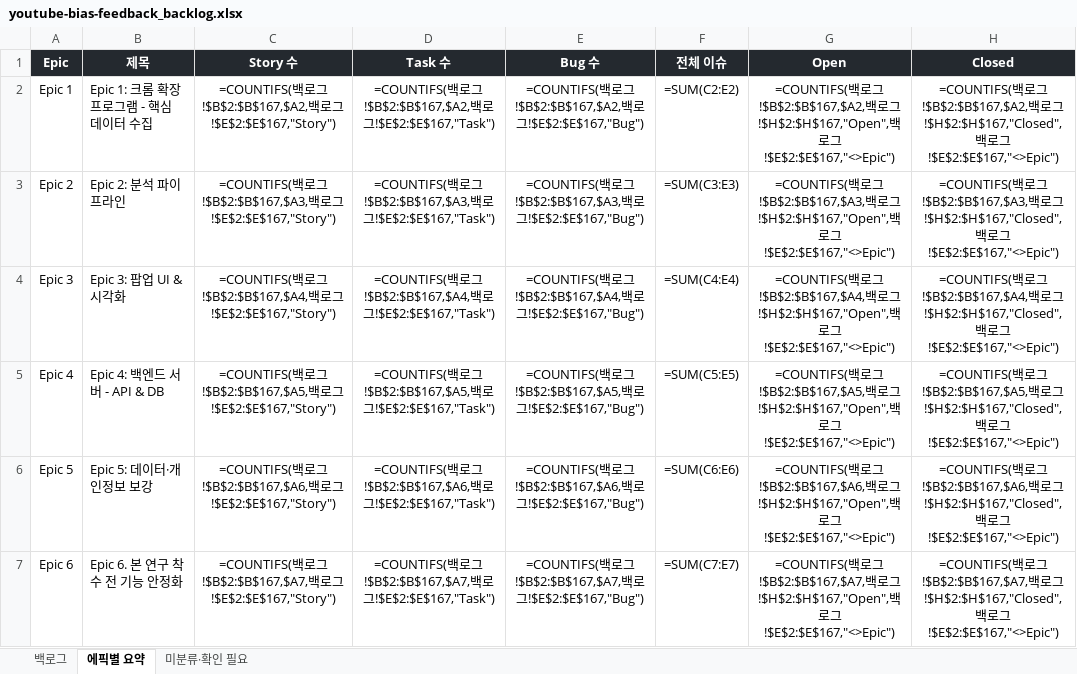
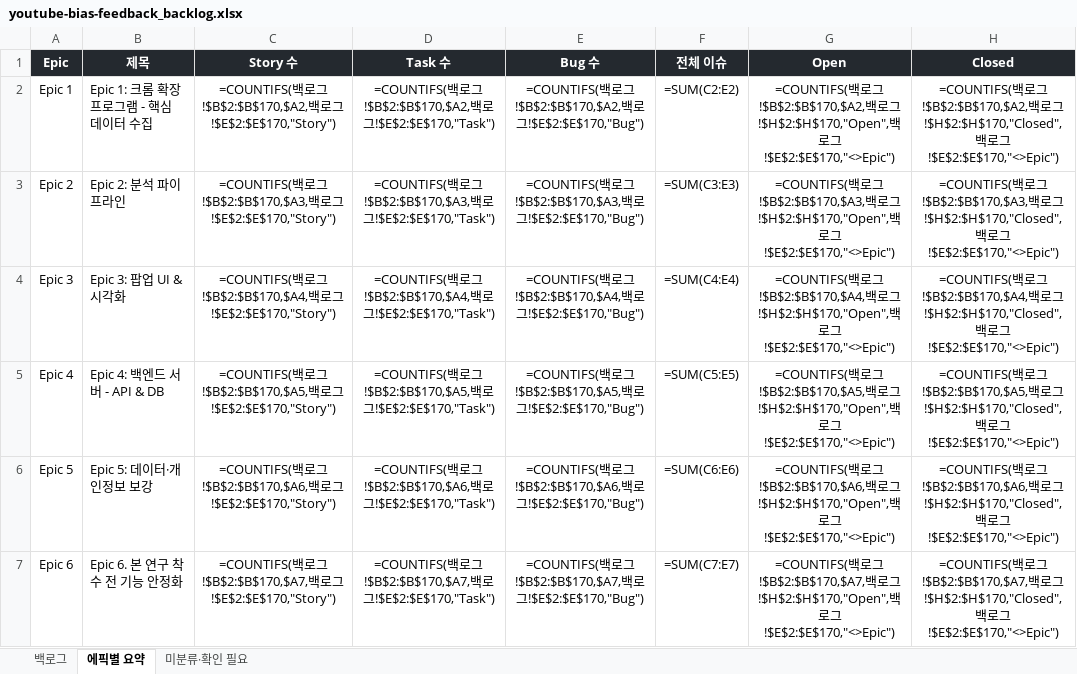
Before and after one commit to mangoooooo1/youtube-bias-feedback, an Excel workbook: docs/youtube-bias-feedback_backlog.xlsx, sheet 에픽별 요약, drawn as a sheet; only a part is shown; values as stored, in another font and other column widths than the file's, no borders; formulas without a stored value are shown as written; the diff covers the shown part only; the diff names each change by its address in the sheet, - before the commit and + after, or states it on an @@ line.

Commit message:
docs: 백로그 업데이트

```diff
--- a/docs/youtube-bias-feedback_backlog.xlsx (sheet 에픽별 요약)
+++ b/docs/youtube-bias-feedback_backlog.xlsx (sheet 에픽별 요약)
-C2 (Story 수): …로그!$B$2:$B$167,$A2,백로그!$E$2:$E$167,"Story")
+C2 (Story 수): …로그!$B$2:$B$170,$A2,백로그!$E$2:$E$170,"Story")
-D2 (Task 수): …로그!$B$2:$B$167,$A2,백로그!$E$2:$E$167,"Task")
+D2 (Task 수): …로그!$B$2:$B$170,$A2,백로그!$E$2:$E$170,"Task")
-E2 (Bug 수): …로그!$B$2:$B$167,$A2,백로그!$E$2:$E$167,"Bug")
+E2 (Bug 수): …로그!$B$2:$B$170,$A2,백로그!$E$2:$E$170,"Bug")
-G2 (Open): …로그!$B$2:$B$167,$A2,백로그!$H$2:$H$167,"Open",백로그!$E$2:$E$167,"<>Epic")
+G2 (Open): …로그!$B$2:$B$170,$A2,백로그!$H$2:$H$170,"Open",백로그!$E$2:$E$170,"<>Epic")
-H2 (Closed): …로그!$B$2:$B$167,$A2,백로그!$H$2:$H$167,"Closed",백로그!$E$2:$E$167,"<>Epic")
+H2 (Closed): …로그!$B$2:$B$170,$A2,백로그!$H$2:$H$170,"Closed",백로그!$E$2:$E$170,"<>Epic")
-C3 (Story 수): …로그!$B$2:$B$167,$A3,백로그!$E$2:$E$167,"Story")
+C3 (Story 수): …로그!$B$2:$B$170,$A3,백로그!$E$2:$E$170,"Story")
-D3 (Task 수): …로그!$B$2:$B$167,$A3,백로그!$E$2:$E$167,"Task")
+D3 (Task 수): …로그!$B$2:$B$170,$A3,백로그!$E$2:$E$170,"Task")
-E3 (Bug 수): …로그!$B$2:$B$167,$A3,백로그!$E$2:$E$167,"Bug")
+E3 (Bug 수): …로그!$B$2:$B$170,$A3,백로그!$E$2:$E$170,"Bug")
-G3 (Open): …로그!$B$2:$B$167,$A3,백로그!$H$2:$H$167,"Open",백로그!$E$2:$E$167,"<>Epic")
+G3 (Open): …로그!$B$2:$B$170,$A3,백로그!$H$2:$H$170,"Open",백로그!$E$2:$E$170,"<>Epic")
-H3 (Closed): …로그!$B$2:$B$167,$A3,백로그!$H$2:$H$167,"Closed",백로그!$E$2:$E$167,"<>Epic")
+H3 (Closed): …로그!$B$2:$B$170,$A3,백로그!$H$2:$H$170,"Closed",백로그!$E$2:$E$170,"<>Epic")
-C4 (Story 수): …로그!$B$2:$B$167,$A4,백로그!$E$2:$E$167,"Story")
+C4 (Story 수): …로그!$B$2:$B$170,$A4,백로그!$E$2:$E$170,"Story")
-D4 (Task 수): …로그!$B$2:$B$167,$A4,백로그!$E$2:$E$167,"Task")
+D4 (Task 수): …로그!$B$2:$B$170,$A4,백로그!$E$2:$E$170,"Task")
-E4 (Bug 수): …로그!$B$2:$B$167,$A4,백로그!$E$2:$E$167,"Bug")
+E4 (Bug 수): …로그!$B$2:$B$170,$A4,백로그!$E$2:$E$170,"Bug")
-G4 (Open): …로그!$B$2:$B$167,$A4,백로그!$H$2:$H$167,"Open",백로그!$E$2:$E$167,"<>Epic")
+G4 (Open): …로그!$B$2:$B$170,$A4,백로그!$H$2:$H$170,"Open",백로그!$E$2:$E$170,"<>Epic")
-H4 (Closed): …로그!$B$2:$B$167,$A4,백로그!$H$2:$H$167,"Closed",백로그!$E$2:$E$167,"<>Epic")
+H4 (Closed): …로그!$B$2:$B$170,$A4,백로그!$H$2:$H$170,"Closed",백로그!$E$2:$E$170,"<>Epic")
-C5 (Story 수): …로그!$B$2:$B$167,$A5,백로그!$E$2:$E$167,"Story")
+C5 (Story 수): …로그!$B$2:$B$170,$A5,백로그!$E$2:$E$170,"Story")
-D5 (Task 수): …로그!$B$2:$B$167,$A5,백로그!$E$2:$E$167,"Task")
+D5 (Task 수): …로그!$B$2:$B$170,$A5,백로그!$E$2:$E$170,"Task")
-E5 (Bug 수): …로그!$B$2:$B$167,$A5,백로그!$E$2:$E$167,"Bug")
+E5 (Bug 수): …로그!$B$2:$B$170,$A5,백로그!$E$2:$E$170,"Bug")
-G5 (Open): …로그!$B$2:$B$167,$A5,백로그!$H$2:$H$167,"Open",백로그!$E$2:$E$167,"<>Epic")
+G5 (Open): …로그!$B$2:$B$170,$A5,백로그!$H$2:$H$170,"Open",백로그!$E$2:$E$170,"<>Epic")
-H5 (Closed): …로그!$B$2:$B$167,$A5,백로그!$H$2:$H$167,"Closed",백로그!$E$2:$E$167,"<>Epic")
+H5 (Closed): …로그!$B$2:$B$170,$A5,백로그!$H$2:$H$170,"Closed",백로그!$E$2:$E$170,"<>Epic")
-C6 (Story 수): …로그!$B$2:$B$167,$A6,백로그!$E$2:$E$167,"Story")
+C6 (Story 수): …로그!$B$2:$B$170,$A6,백로그!$E$2:$E$170,"Story")
-D6 (Task 수): …로그!$B$2:$B$167,$A6,백로그!$E$2:$E$167,"Task")
+D6 (Task 수): …로그!$B$2:$B$170,$A6,백로그!$E$2:$E$170,"Task")
-E6 (Bug 수): …로그!$B$2:$B$167,$A6,백로그!$E$2:$E$167,"Bug")
+E6 (Bug 수): …로그!$B$2:$B$170,$A6,백로그!$E$2:$E$170,"Bug")
-G6 (Open): …로그!$B$2:$B$167,$A6,백로그!$H$2:$H$167,"Open",백로그!$E$2:$E$167,"<>Epic")
+G6 (Open): …로그!$B$2:$B$170,$A6,백로그!$H$2:$H$170,"Open",백로그!$E$2:$E$170,"<>Epic")
-H6 (Closed): …로그!$B$2:$B$167,$A6,백로그!$H$2:$H$167,"Closed",백로그!$E$2:$E$167,"<>Epic")
+H6 (Closed): …로그!$B$2:$B$170,$A6,백로그!$H$2:$H$170,"Closed",백로그!$E$2:$E$170,"<>Epic")
-C7 (Story 수): …로그!$B$2:$B$167,$A7,백로그!$E$2:$E$167,"Story")
+C7 (Story 수): …로그!$B$2:$B$170,$A7,백로그!$E$2:$E$170,"Story")
-D7 (Task 수): …로그!$B$2:$B$167,$A7,백로그!$E$2:$E$167,"Task")
+D7 (Task 수): …로그!$B$2:$B$170,$A7,백로그!$E$2:$E$170,"Task")
-E7 (Bug 수): …로그!$B$2:$B$167,$A7,백로그!$E$2:$E$167,"Bug")
+E7 (Bug 수): …로그!$B$2:$B$170,$A7,백로그!$E$2:$E$170,"Bug")
-G7 (Open): …로그!$B$2:$B$167,$A7,백로그!$H$2:$H$167,"Open",백로그!$E$2:$E$167,"<>Epic")
+G7 (Open): …로그!$B$2:$B$170,$A7,백로그!$H$2:$H$170,"Open",백로그!$E$2:$E$170,"<>Epic")
-H7 (Closed): …로그!$B$2:$B$167,$A7,백로그!$H$2:$H$167,"Closed",백로그!$E$2:$E$167,"<>Epic")
+H7 (Closed): …로그!$B$2:$B$170,$A7,백로그!$H$2:$H$170,"Closed",백로그!$E$2:$E$170,"<>Epic")
```
Also changed, not shown: 15 edited cells elsewhere in this sheet, sheet 백로그.
